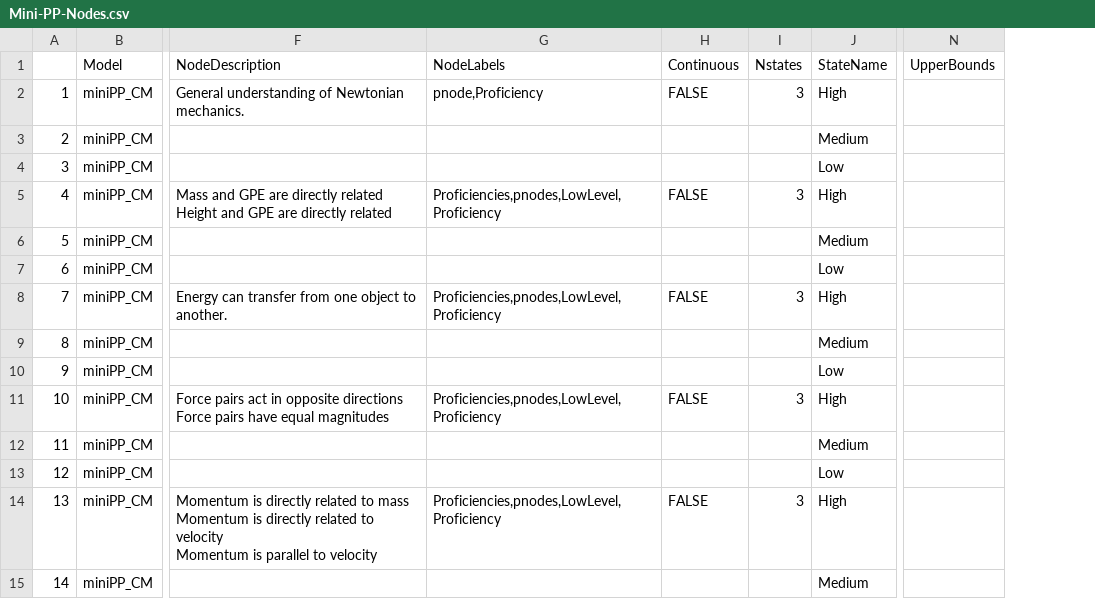
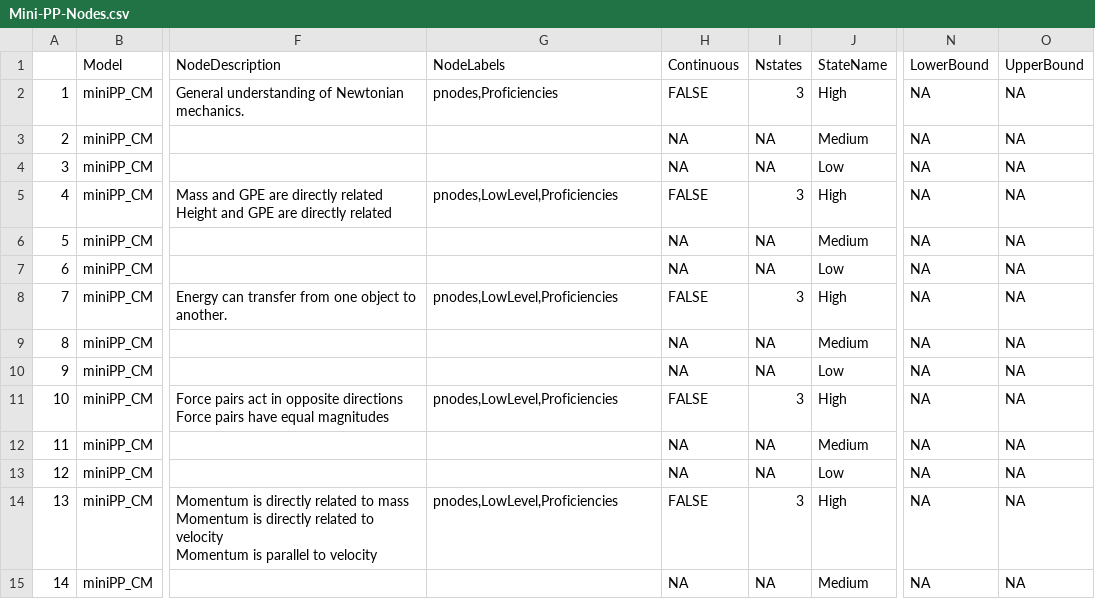
Before and after one commit to ralmond/Peanut, a CSV file: inst/auxdata/Mini-PP-Nodes.csv, drawn as a sheet; only a part is shown, gaps mark what is left out; removed rows and columns are numbered as before the commit, all else as after; the diff covers the shown part only; the diff names each change by its address in the sheet, - before the commit and + after, or states it on an @@ line.

```diff
--- a/inst/auxdata/Mini-PP-Nodes.csv
+++ b/inst/auxdata/Mini-PP-Nodes.csv
-column N, row 1: UpperBounds
+column N, rows 1-15: LowerBound | NA | NA | NA | NA | NA | NA | NA | NA | NA | NA | NA | NA | NA | NA
+column O, rows 1-15: UpperBound | NA | NA | NA | NA | NA | NA | NA | NA | NA | NA | NA | NA | NA | NA
-G2: pnode,Proficiency
+G2: pnodes,Proficiencies
-H3:H4: (empty)
+H3:H4: NA
-I3:I4: (empty)
+I3:I4: NA
-G5: Proficiencies,pnodes,LowLevel,Proficiency
+G5: pnodes,LowLevel,Proficiencies
-H6:H7: (empty)
+H6:H7: NA
-I6:I7: (empty)
+I6:I7: NA
-G8: Proficiencies,pnodes,LowLevel,Proficiency
+G8: pnodes,LowLevel,Proficiencies
-H9:H10: (empty)
+H9:H10: NA
-I9:I10: (empty)
+I9:I10: NA
-G11: Proficiencies,pnodes,LowLevel,Proficiency
+G11: pnodes,LowLevel,Proficiencies
-H12:H13: (empty)
+H12:H13: NA
-I12:I13: (empty)
+I12:I13: NA
-G14: Proficiencies,pnodes,LowLevel,Proficiency
+G14: pnodes,LowLevel,Proficiencies
-H15: (empty)
+H15: NA
-I15: (empty)
+I15: NA
```
Also changed, not shown: 4 added rows, 4 removed rows and 27 edited cells elsewhere in this file, inst/auxdata/miniPP-Q.csv, 24 other files.
